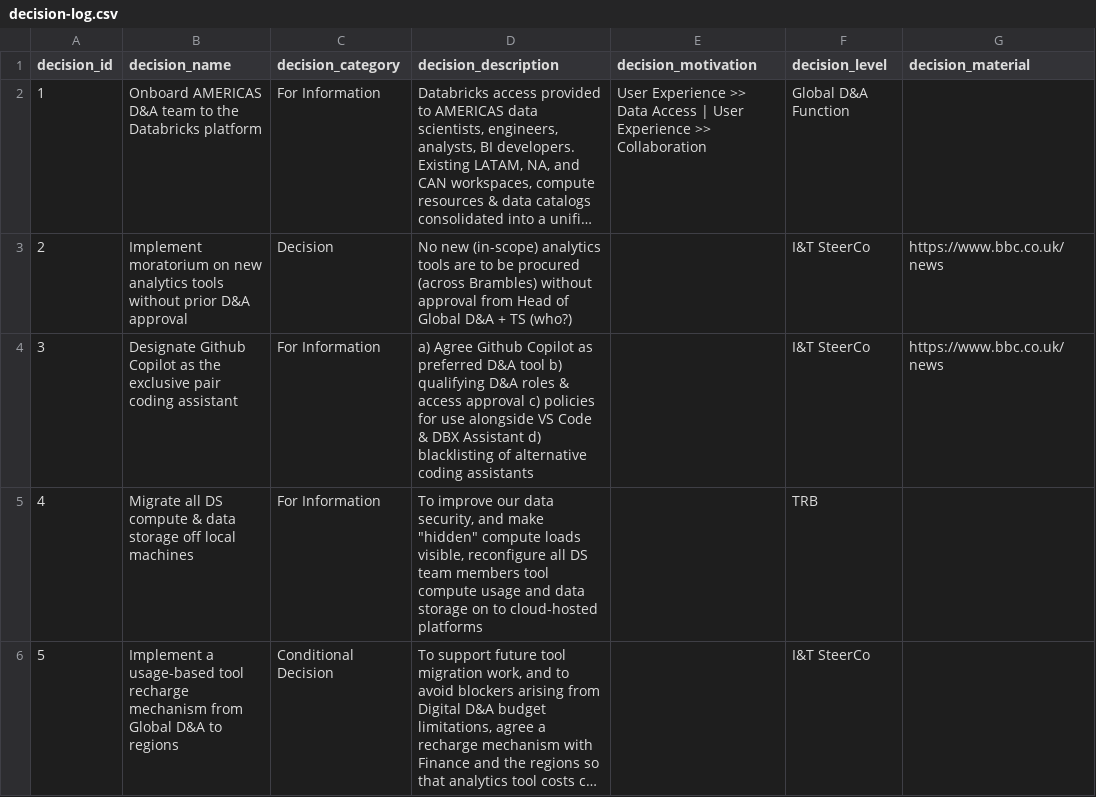
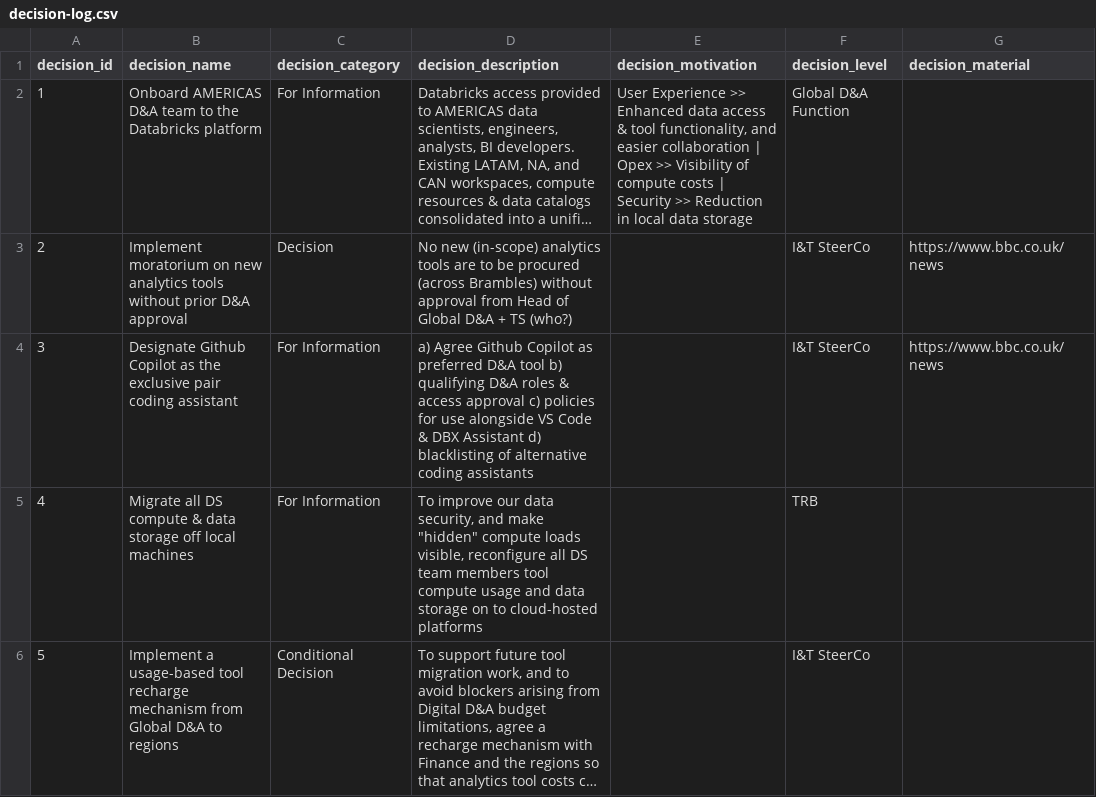
Before and after one commit to kd-gitgub/aom-tool-decision-log, a CSV file: decision-log.csv, drawn as a sheet; only a part is shown; long unchanged cells end in …; the diff names each change by its address in the sheet, - before the commit and + after, or states it on an @@ line.

Commit message:
Add files via upload

```diff
--- a/decision-log.csv
+++ b/decision-log.csv
-E2 (decision_motivation): …Experience >> Data Access | User Experience >> Collaboration
+E2 (decision_motivation): …Experience >> Enhanced data access & tool functionality, and easier collaboration | Opex >> Visibility of compute costs | Security >> Reduction in local data storage
```
